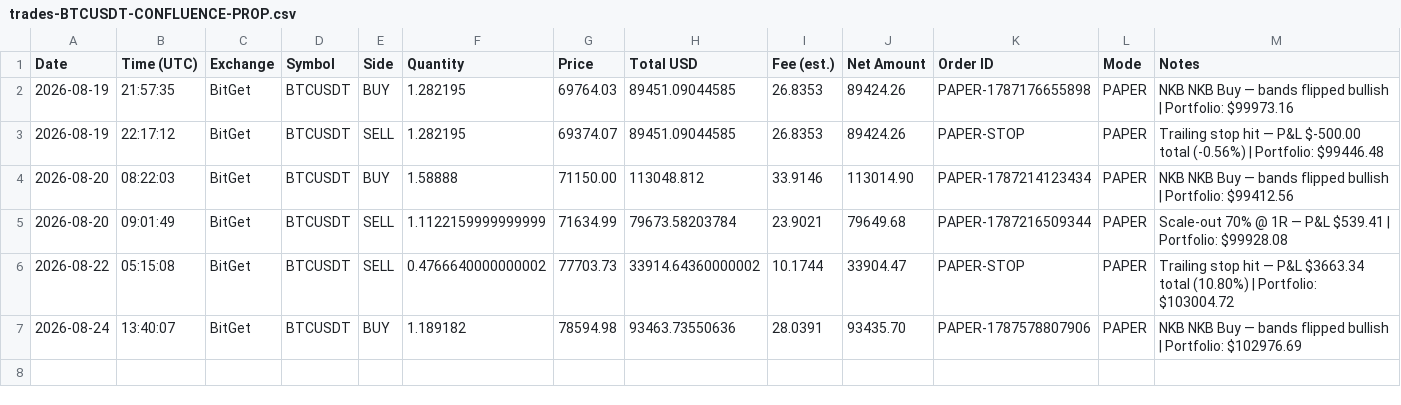
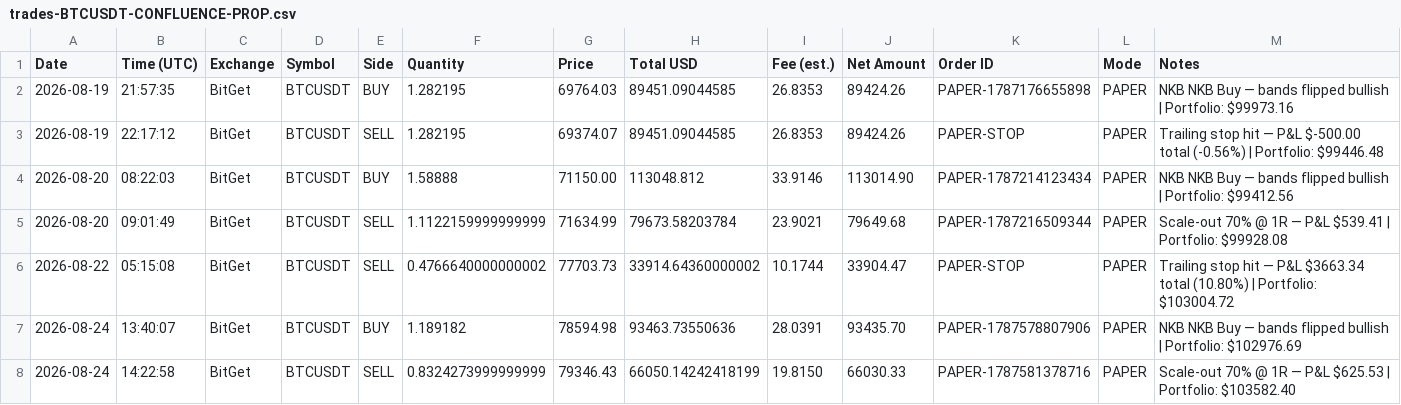
Before and after one commit to odgersjewellr-maker/my-trading--bot--lewis-scalping, a CSV file: trades-BTCUSDT-CONFLUENCE-PROP.csv, drawn as a sheet; the diff names each change by its address in the sheet, - before the commit and + after, or states it on an @@ line.

```diff
--- a/trades-BTCUSDT-CONFLUENCE-PROP.csv
+++ b/trades-BTCUSDT-CONFLUENCE-PROP.csv
+row 8: 2026-08-24 | 14:22:58 | BitGet | BTCUSDT | SELL | 0.8324273999999999 | 79346.43 | 66050.14242418199 | 19.8150 | 66030.33 | PAPER-1787581378716 | PAPER | Scale-out 70% @ 1R — P&L $625.53 | Portfolio: $103582.40
```
Also changed, not shown: 4 other files.
